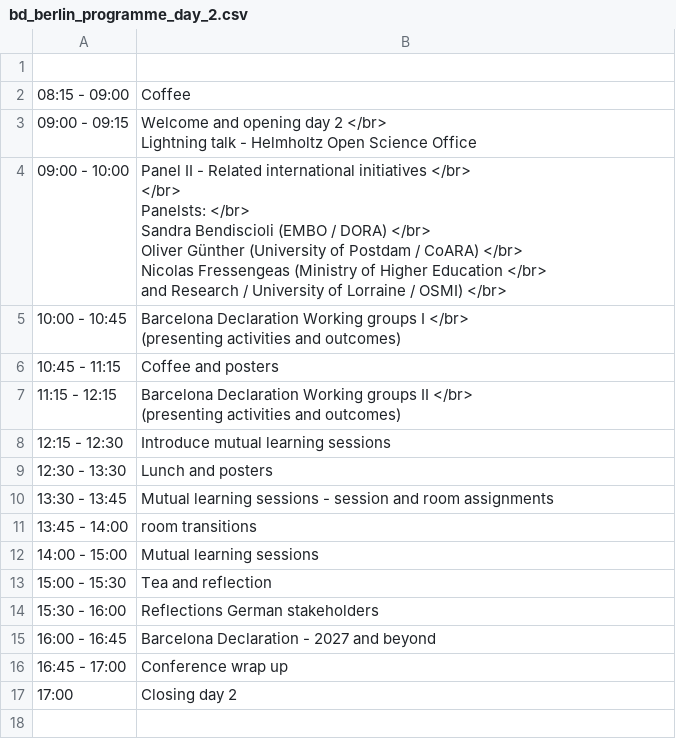
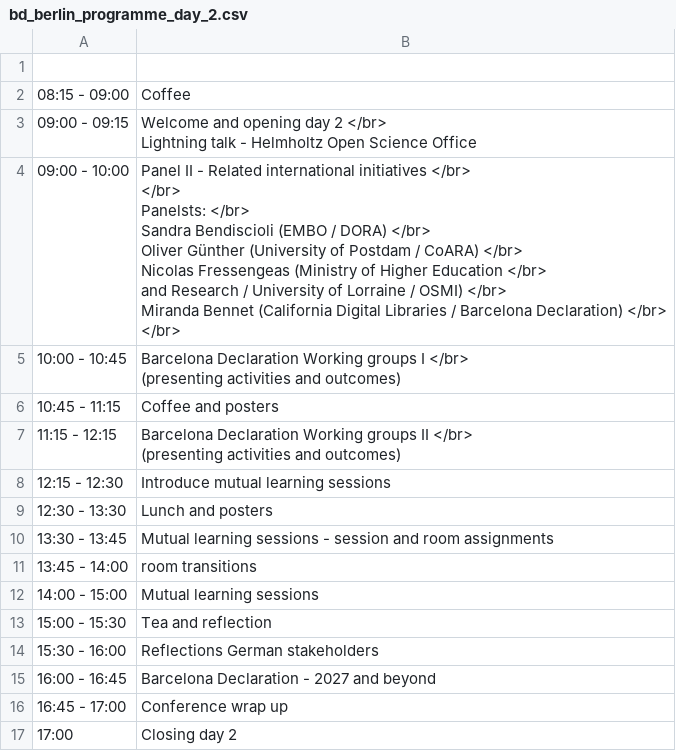
Before and after one commit to cameronneylon/barcelona-declaration-website, a CSV file: assets/data/bd_berlin_programme_day_2.csv, drawn as a sheet.

Commit message:
update

```diff
--- a/assets/data/bd_berlin_programme_day_2.csv
+++ b/assets/data/bd_berlin_programme_day_2.csv
@@ -4,9 +4,11 @@
 Lightning talk - Helmholtz Open Science Office"
-09:00 - 10:00,"Panel II - Related international initiatives </br>
- </br>
-Panelsts:  </br>
-Sandra Bendiscioli (EMBO / DORA) </br>
-Oliver Günther (University of Postdam / CoARA)  </br>
-Nicolas Fressengeas (Ministry of  Higher Education </br>
-and Research /  University of Lorraine / OSMI) </br>"
+09:00 - 10:00,"Panel II - Related international initiatives </br>
+ </br>
+Panelsts:  </br>
+Sandra Bendiscioli (EMBO / DORA) </br>
+Oliver Günther (University of Postdam / CoARA)  </br>
+Nicolas Fressengeas (Ministry of  Higher Education </br>
+and Research /  University of Lorraine / OSMI) </br>
+Miranda Bennet (California Digital Libraries / Barcelona Declaration) </br>
+ </br>"
 10:00 - 10:45,"Barcelona Declaration Working groups I  </br>
```
